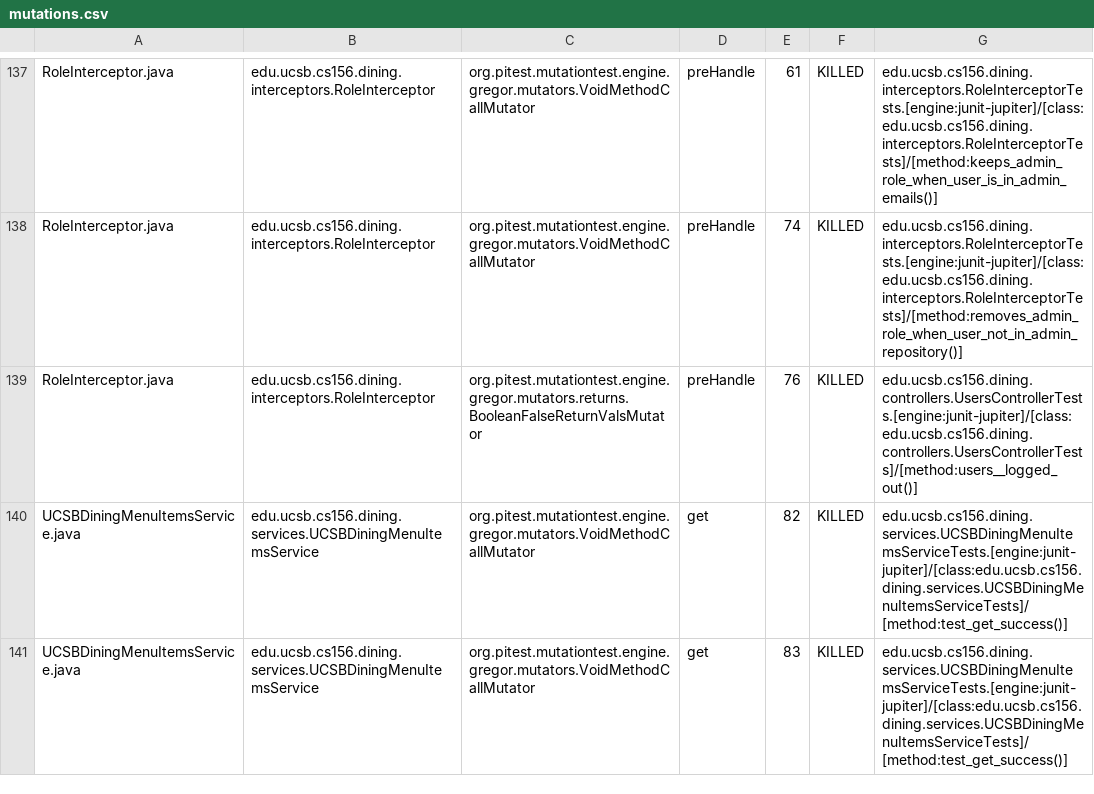
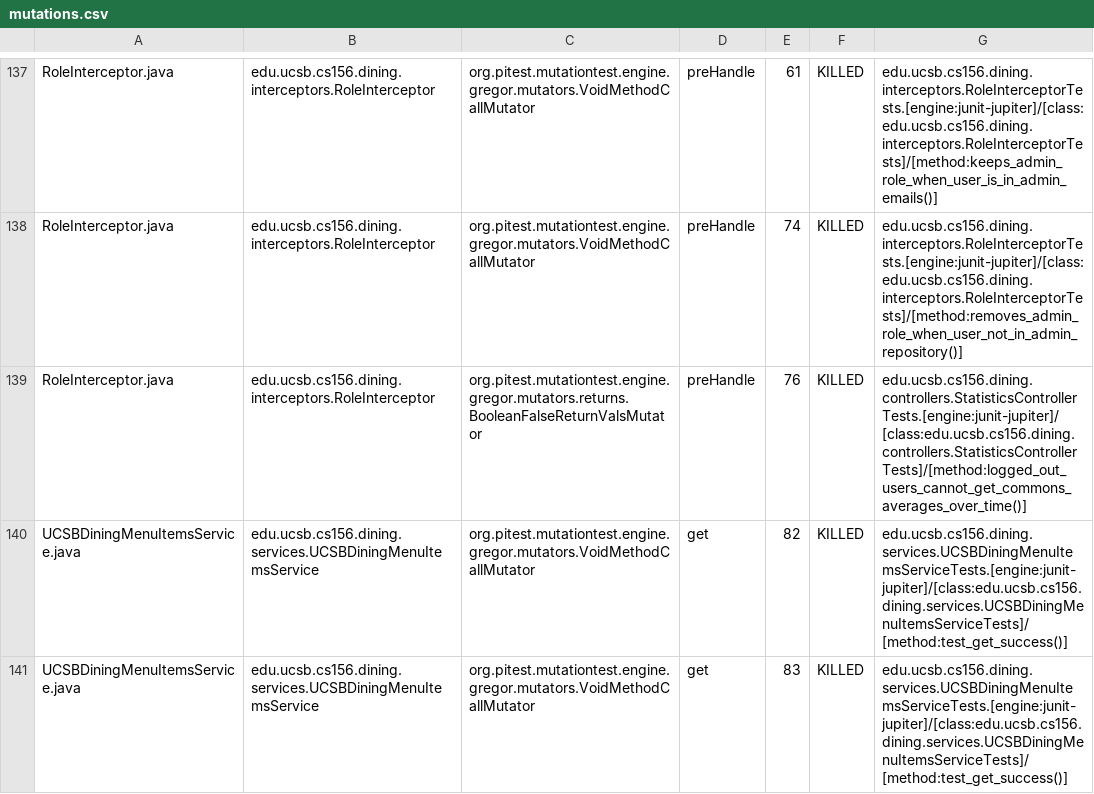
Before and after one commit to ucsb-cs156-f26/proj-dining-f26-05, a CSV file: prs/30/pitest/mutations.csv, drawn as a sheet; only a part is shown, gaps mark what is left out; the diff covers the shown part only.

Commit message:
Deploying to gh-pages from @ ucsb-cs156-f26/proj-dining-f26-05@22b1dea1aa7bcbf74c847f5a6536111d9a6c732f 🚀

```diff
--- a/prs/30/pitest/mutations.csv
+++ b/prs/30/pitest/mutations.csv
@@ -138,3 +138,3 @@ RoleInterceptor.java,edu.ucsb.cs156.dining.interceptors.RoleInterceptor,org.pite
 RoleInterceptor.java,edu.ucsb.cs156.dining.interceptors.RoleInterceptor,org.pitest.mutationtest.engine.gregor.mutators.VoidMethodCallMutator,preHandle,74,KILLED,edu.ucsb.cs156.dining.interceptors.RoleInterceptorTests.[engine:junit-jupiter]/[class:edu.ucsb.cs156.dining.interceptors.RoleInterceptorTests]/[method:removes_admin_role_when_user_not_in_admin_repository()]
-RoleInterceptor.java,edu.ucsb.cs156.dining.interceptors.RoleInterceptor,org.pitest.mutationtest.engine.gregor.mutators.returns.BooleanFalseReturnValsMutator,preHandle,76,KILLED,edu.ucsb.cs156.dining.controllers.UsersControllerTests.[engine:junit-jupiter]/[class:edu.ucsb.cs156.dining.controllers.UsersControllerTests]/[method:users__logged_out()]
+RoleInterceptor.java,edu.ucsb.cs156.dining.interceptors.RoleInterceptor,org.pitest.mutationtest.engine.gregor.mutators.returns.BooleanFalseReturnValsMutator,preHandle,76,KILLED,edu.ucsb.cs156.dining.controllers.StatisticsControllerTests.[engine:junit-jupiter]/[class:edu.ucsb.cs156.dining.controllers.StatisticsControllerTests]/[method:logged_out_users_cannot_get_commons_averages_over_time()]
 UCSBDiningMenuItemsService.java,edu.ucsb.cs156.dining.services.UCSBDiningMenuItemsService,org.pitest.mutationtest.engine.gregor.mutators.VoidMethodCallMutator,get,82,KILLED,edu.ucsb.cs156.dining.services.UCSBDiningMenuItemsServiceTests.[engine:junit-jupiter]/[class:edu.ucsb.cs156.dining.services.UCSBDiningMenuItemsServiceTests]/[method:test_get_success()]
```
Also changed, not shown: 23 edited cells elsewhere in this file, 26 other files.
